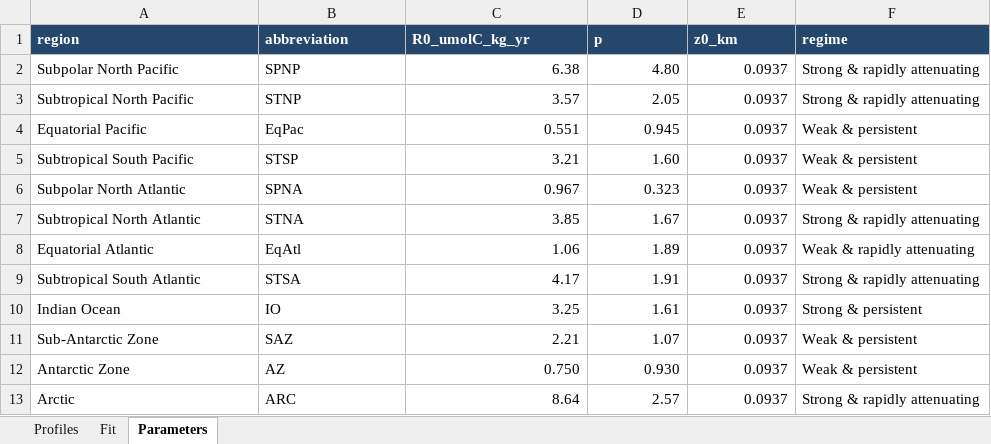
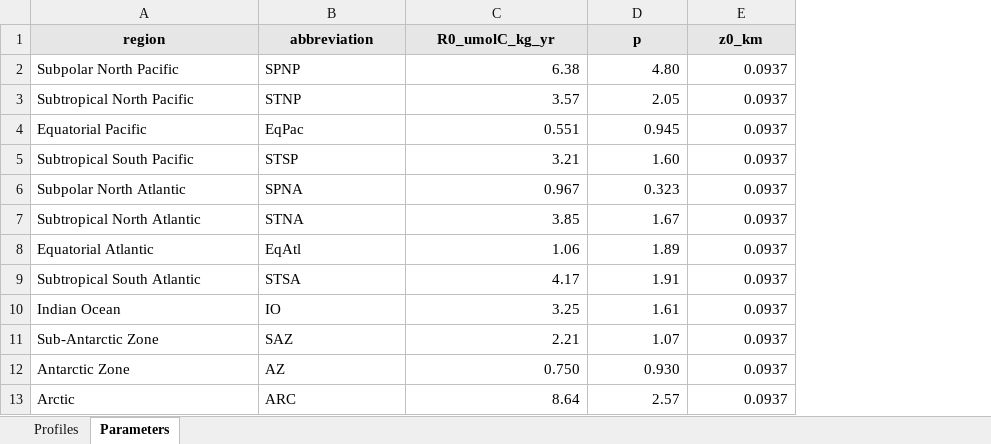
Before and after one commit to weijieke98/DOC-OCIM-Data, an Excel workbook: Source_data/Fig1.xlsx, sheet Parameters, drawn as a sheet; values as stored, in another font and other column widths than the file's, no borders; the diff names each change by its address in the sheet, - before the commit and + after, or states it on an @@ line.

```diff
--- a/Source_data/Fig1.xlsx (sheet Parameters)
+++ b/Source_data/Fig1.xlsx (sheet Parameters)
-sheet tab: Fit
-column F (regime), rows 2-13: Strong & rapidly attenuating | Strong & rapidly attenuating | Weak & persistent | Weak & persistent | Weak & persistent | Strong & rapidly attenuating | Weak & rapidly attenuating | Strong & rapidly attenuating | Strong & persistent | Weak & persistent | Weak & persistent | Strong & rapidly attenuating
@@ A1:E1 fill: #24476B → #E7E6E6, text colour: #FFFFFF → black, alignment: left → center @@
```
Also changed, not shown: sheet Profiles, Source_data/Fig3.xlsx, Source_data/Fig6.xlsx, 19 other files.
